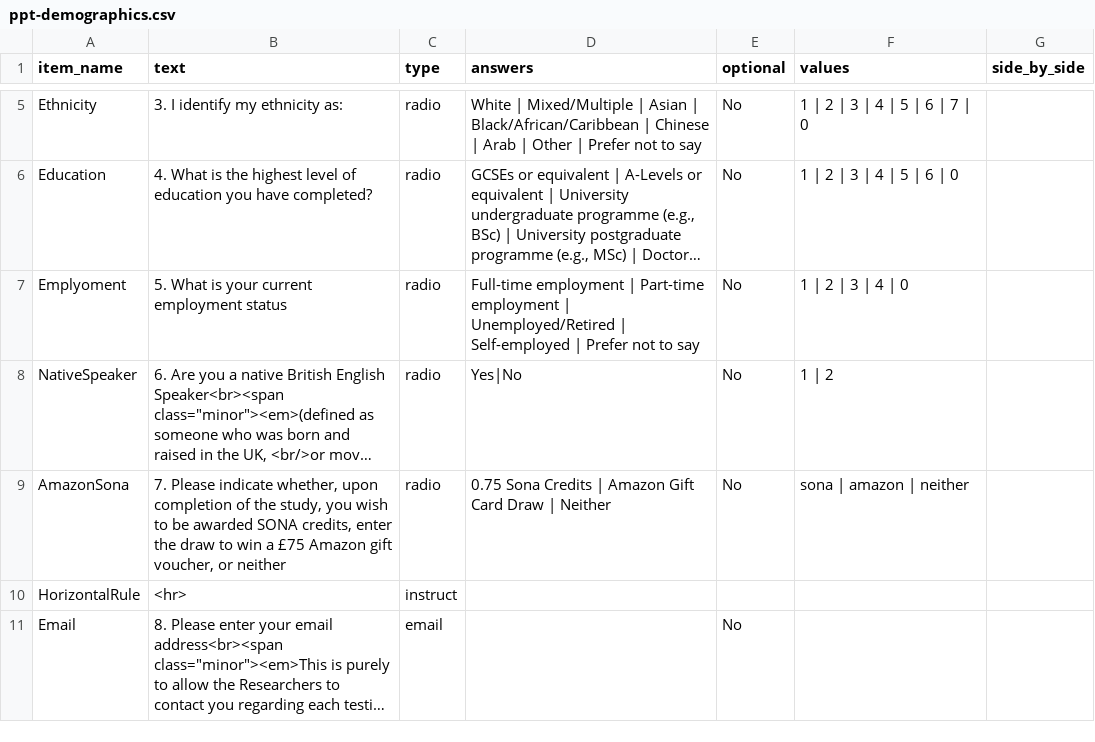
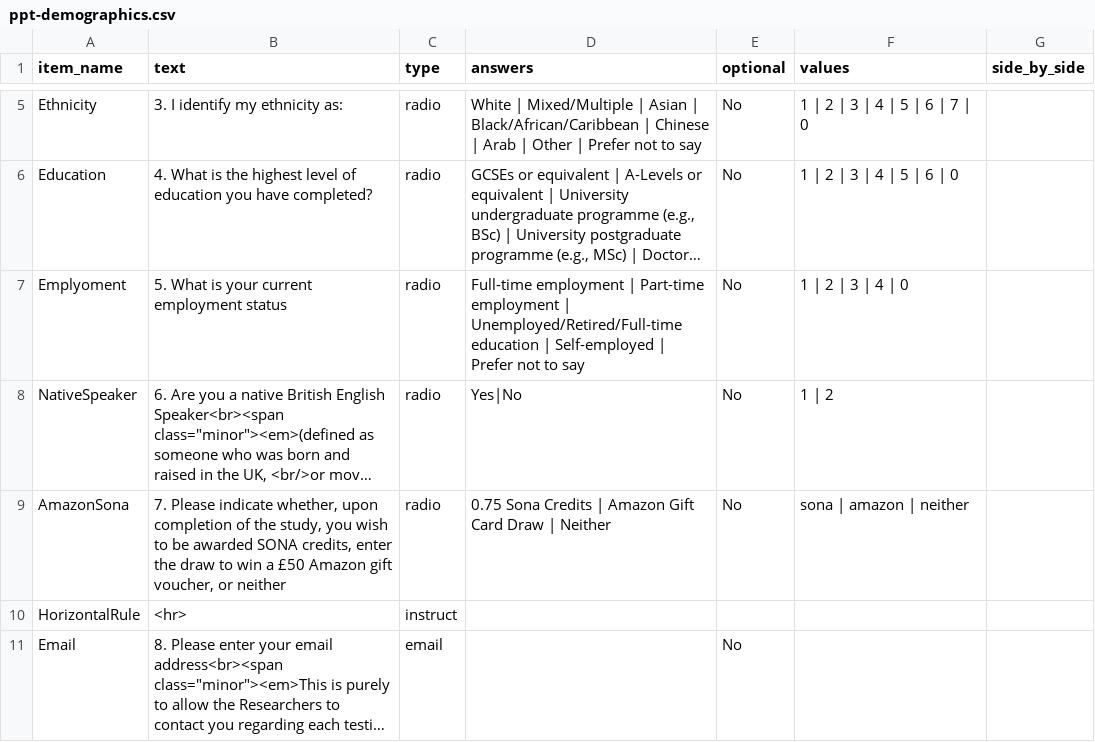
Before and after one commit to tdepsych/collector-experiments, a CSV file: User/Surveys/ppt-demographics.csv, drawn as a sheet; only a part is shown, gaps mark what is left out; long unchanged cells end in …; the diff names each change by its address in the sheet, - before the commit and + after, or states it on an @@ line.

```diff
--- a/User/Surveys/ppt-demographics.csv
+++ b/User/Surveys/ppt-demographics.csv
-D7 (answers): …employment | Unemployed/Retired | Self-employed…
+D7 (answers): …employment | Unemployed/Retired/Full-time education | Self-employed…
-B9 (text): …win a £75 Amazon gift…
+B9 (text): …win a £50 Amazon gift…
```
Also changed, not shown: User/Projects/msc_dissertation/conditions.csv, User/Projects/msc_dissertation/text_taboo.csv, 8 other files.
